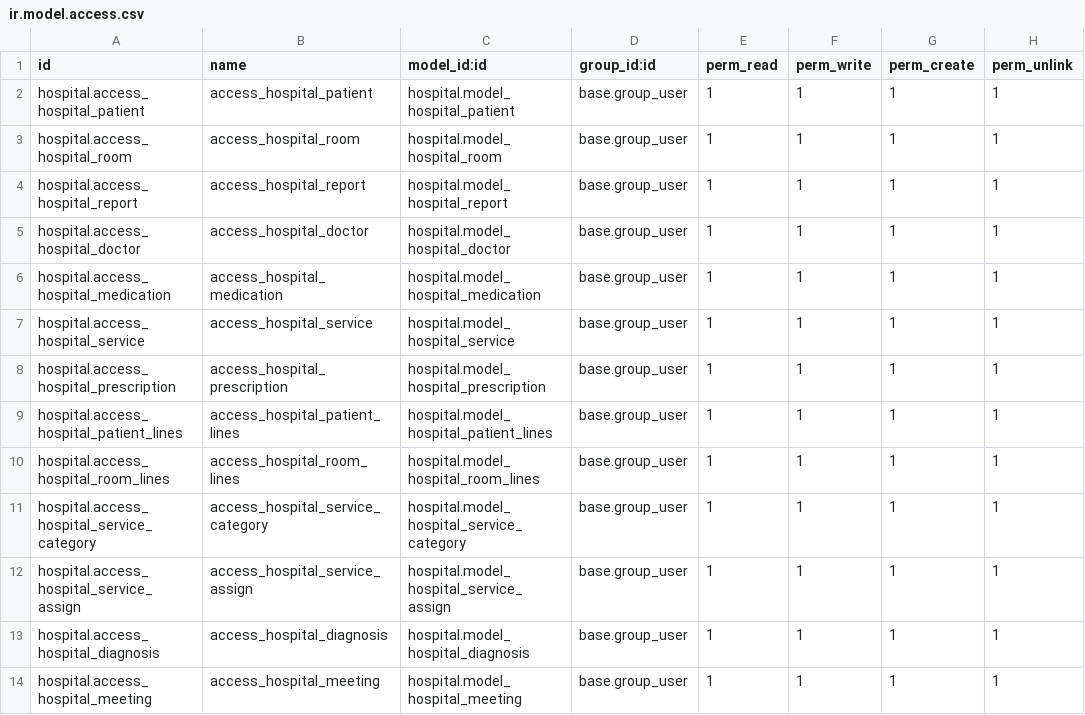
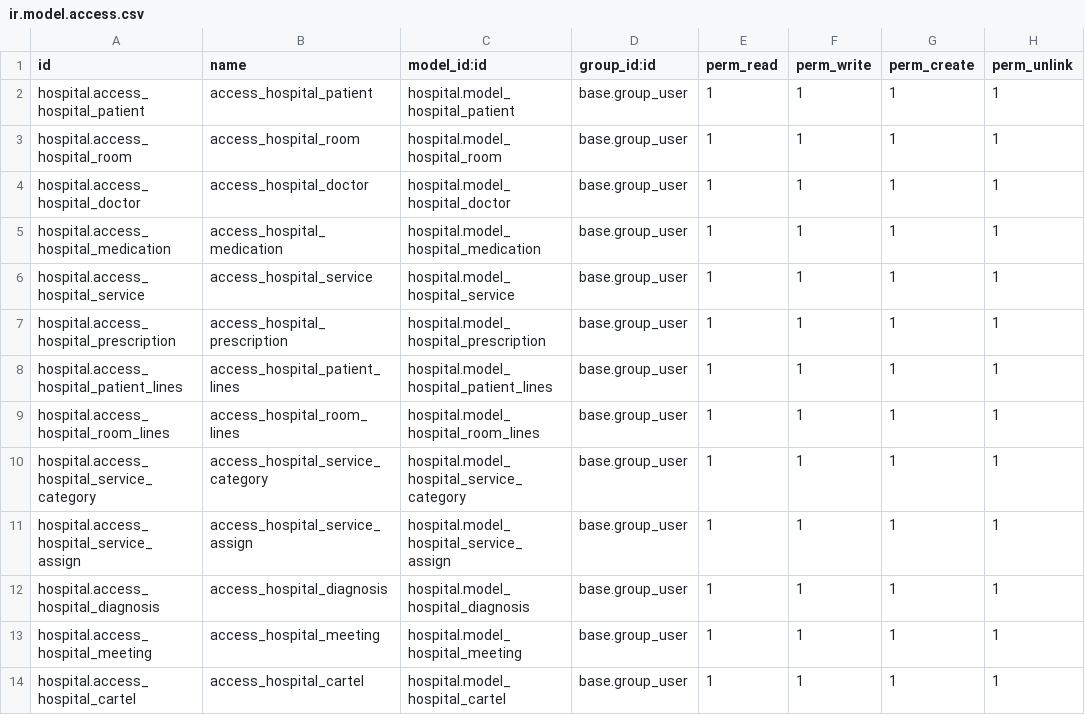
Before and after one commit to BlertaKola/hospital_odoo, a CSV file: security/ir.model.access.csv, drawn as a sheet.

Commit message:
module upload(reports added)

```diff
--- a/security/ir.model.access.csv
+++ b/security/ir.model.access.csv
@@ -3,3 +3,2 @@ hospital.access_hospital_patient,access_hospital_patient,hospital.model_hospital
 hospital.access_hospital_room,access_hospital_room,hospital.model_hospital_room,base.group_user,1,1,1,1
-hospital.access_hospital_report,access_hospital_report,hospital.model_hospital_report,base.group_user,1,1,1,1
 hospital.access_hospital_doctor,access_hospital_doctor,hospital.model_hospital_doctor,base.group_user,1,1,1,1
@@ -14 +13,2 @@ hospital.access_hospital_diagnosis,access_hospital_diagnosis,hospital.model_hosp
 hospital.access_hospital_meeting,access_hospital_meeting,hospital.model_hospital_meeting,base.group_user,1,1,1,1
+hospital.access_hospital_cartel,access_hospital_cartel,hospital.model_hospital_cartel,base.group_user,1,1,1,1
```
Also changed, not shown: 15 other files.
